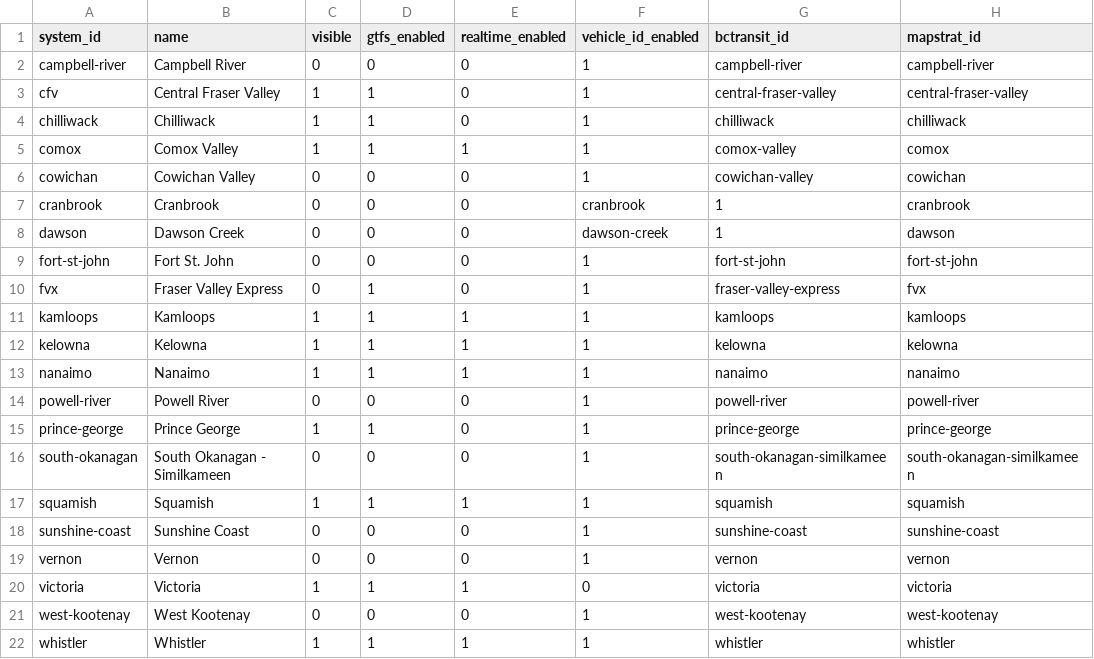
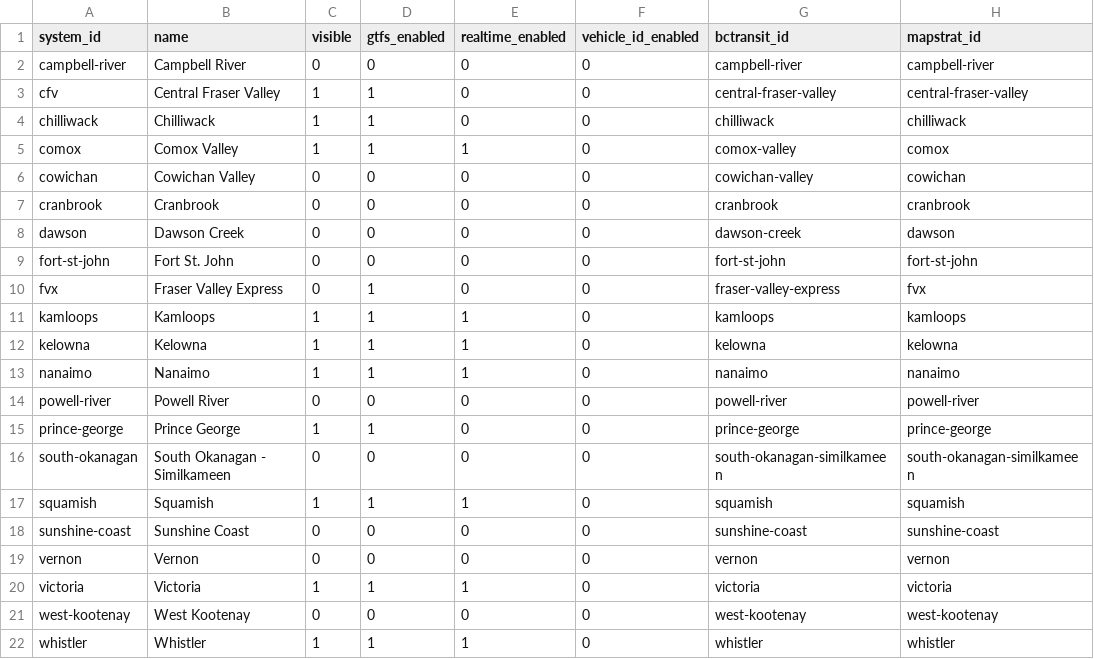
Before and after one commit to bumblesquashs/bctracker, a CSV file: static_data/systems.csv, drawn as a sheet.

Commit message:
Fix non-victoria systems, which now use fleet numbers as fleet ids

```diff
--- a/static_data/systems.csv
+++ b/static_data/systems.csv
@@ -1,22 +1,22 @@
 system_id,name,visible,gtfs_enabled,realtime_enabled,vehicle_id_enabled,bctransit_id,mapstrat_id
-campbell-river,Campbell River,0,0,0,1,campbell-river,campbell-river
-cfv,Central Fraser Valley,1,1,0,1,central-fraser-valley,central-fraser-valley
-chilliwack,Chilliwack,1,1,0,1,chilliwack,chilliwack
-comox,Comox Valley,1,1,1,1,comox-valley,comox
-cowichan,Cowichan Valley,0,0,0,1,cowichan-valley,cowichan
-cranbrook,Cranbrook,0,0,0,cranbrook,1,cranbrook
-dawson,Dawson Creek,0,0,0,dawson-creek,1,dawson
-fort-st-john,Fort St. John,0,0,0,1,fort-st-john,fort-st-john
-fvx,Fraser Valley Express,0,1,0,1,fraser-valley-express,fvx
-kamloops,Kamloops,1,1,1,1,kamloops,kamloops
-kelowna,Kelowna,1,1,1,1,kelowna,kelowna
-nanaimo,Nanaimo,1,1,1,1,nanaimo,nanaimo
-powell-river,Powell River,0,0,0,1,powell-river,powell-river
-prince-george,Prince George,1,1,0,1,prince-george,prince-george
-south-okanagan,South Okanagan - Similkameen,0,0,0,1,south-okanagan-similkameen,south-okanagan-similkameen
-squamish,Squamish,1,1,1,1,squamish,squamish
-sunshine-coast,Sunshine Coast,0,0,0,1,sunshine-coast,sunshine-coast
-vernon,Vernon,0,0,0,1,vernon,vernon
+campbell-river,Campbell River,0,0,0,0,campbell-river,campbell-river
+cfv,Central Fraser Valley,1,1,0,0,central-fraser-valley,central-fraser-valley
+chilliwack,Chilliwack,1,1,0,0,chilliwack,chilliwack
+comox,Comox Valley,1,1,1,0,comox-valley,comox
+cowichan,Cowichan Valley,0,0,0,0,cowichan-valley,cowichan
+cranbrook,Cranbrook,0,0,0,0,cranbrook,cranbrook
+dawson,Dawson Creek,0,0,0,0,dawson-creek,dawson
+fort-st-john,Fort St. John,0,0,0,0,fort-st-john,fort-st-john
+fvx,Fraser Valley Express,0,1,0,0,fraser-valley-express,fvx
+kamloops,Kamloops,1,1,1,0,kamloops,kamloops
+kelowna,Kelowna,1,1,1,0,kelowna,kelowna
+nanaimo,Nanaimo,1,1,1,0,nanaimo,nanaimo
+powell-river,Powell River,0,0,0,0,powell-river,powell-river
+prince-george,Prince George,1,1,0,0,prince-george,prince-george
+south-okanagan,South Okanagan - Similkameen,0,0,0,0,south-okanagan-similkameen,south-okanagan-similkameen
+squamish,Squamish,1,1,1,0,squamish,squamish
+sunshine-coast,Sunshine Coast,0,0,0,0,sunshine-coast,sunshine-coast
+vernon,Vernon,0,0,0,0,vernon,vernon
 victoria,Victoria,1,1,1,0,victoria,victoria
-west-kootenay,West Kootenay,0,0,0,1,west-kootenay,west-kootenay
-whistler,Whistler,1,1,1,1,whistler,whistler
+west-kootenay,West Kootenay,0,0,0,0,west-kootenay,west-kootenay
+whistler,Whistler,1,1,1,0,whistler,whistler
```
Also changed, not shown: 1 other file.
